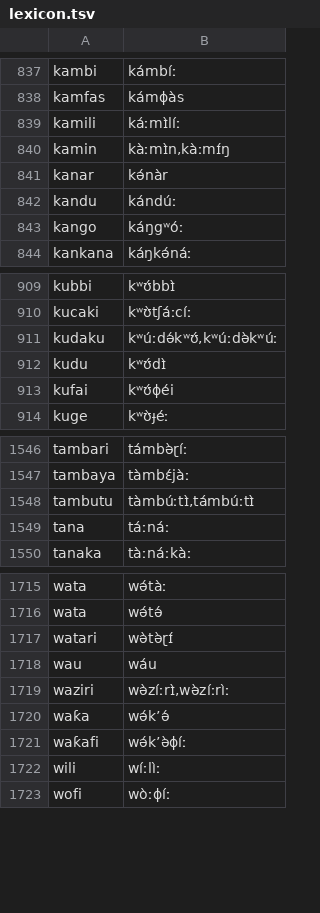
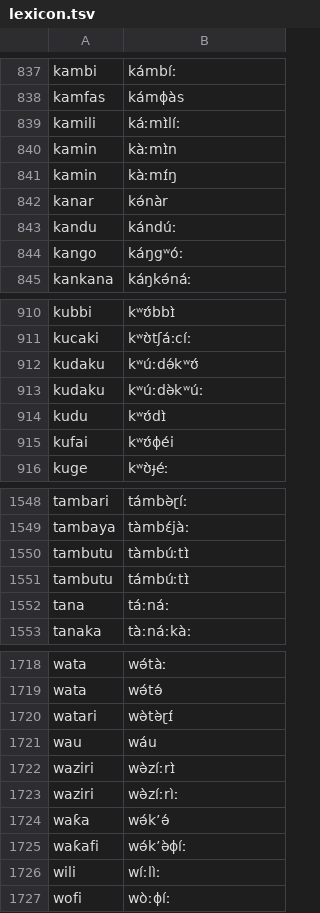
Before and after one commit to neurlang/dataset, a TSV file: hausa/lexicon.tsv, drawn as a sheet; only a part is shown, gaps mark what is left out.

Commit message:
Fix comma entries hausa

```diff
--- a/hausa/lexicon.tsv
+++ b/hausa/lexicon.tsv
@@ -839,3 +839,4 @@ kamfas	kámɸàs
 kamili	káːmɪ̀líː
-kamin	kàːmɪ̀n,kàːmɪ́ŋ
+kamin	kàːmɪ̀n
+kamin	kàːmɪ́ŋ
 kanar	kə́nàr
@@ -910,3 +911,4 @@ kubbi	kʷʊ́bbɪ̀
 kucaki	kʷʊ̀tʃáːcíː
-kudaku	kʷúːdə́kʷʊ́,kʷúːdə̀kʷúː
+kudaku	kʷúːdə́kʷʊ́
+kudaku	kʷúːdə̀kʷúː
 kudu	kʷʊ́dɪ̀
@@ -1547,3 +1549,4 @@ tambari	támbə̀ɽíː
 tambaya	tàmbɛ́jàː
-tambutu	tàmbúːtɪ̀,támbúːtɪ̀
+tambutu	tàmbúːtɪ̀
+tambutu	támbúːtɪ̀
 tana	táːnáː
@@ -1718,3 +1721,4 @@ watari	wə̀tə̀ɽɪ́
 wau	wáu
-waziri	wə̀zíːrɪ̀,wə̀zíːrìː
+waziri	wə̀zíːrɪ̀
+waziri	wə̀zíːrìː
 waƙa	wə́kʼə́
```
